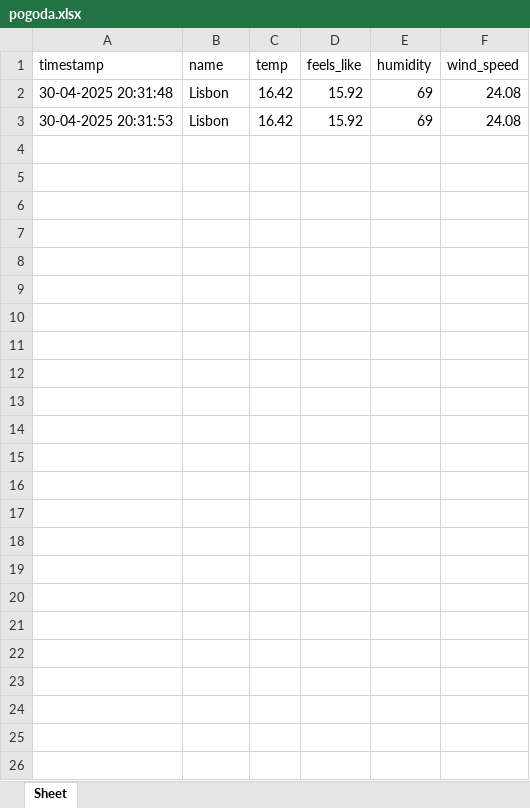
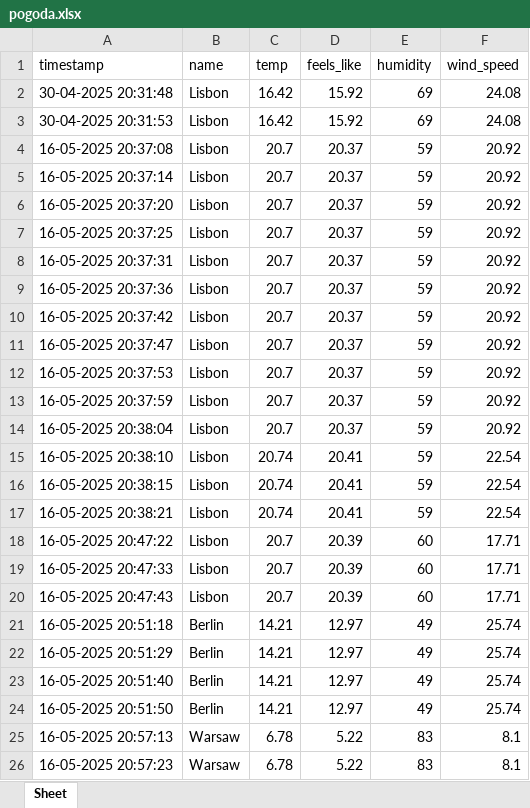
Before and after one commit to dawtom97/python-first-repo, an Excel workbook: pogoda.xlsx, sheet Sheet, drawn as a sheet; values as stored, in another font and other column widths than the file's, no borders; the diff names each change by its address in the sheet, - before the commit and + after, or states it on an @@ line.

```diff
--- a/pogoda.xlsx (sheet Sheet)
+++ b/pogoda.xlsx (sheet Sheet)
+row 4: 16-05-2025 20:37:08 | Lisbon | 20.7 | 20.37 | 59 | 20.92
+row 5: 16-05-2025 20:37:14 | Lisbon | 20.7 | 20.37 | 59 | 20.92
+row 6: 16-05-2025 20:37:20 | Lisbon | 20.7 | 20.37 | 59 | 20.92
+row 7: 16-05-2025 20:37:25 | Lisbon | 20.7 | 20.37 | 59 | 20.92
+row 8: 16-05-2025 20:37:31 | Lisbon | 20.7 | 20.37 | 59 | 20.92
+row 9: 16-05-2025 20:37:36 | Lisbon | 20.7 | 20.37 | 59 | 20.92
+row 10: 16-05-2025 20:37:42 | Lisbon | 20.7 | 20.37 | 59 | 20.92
+row 11: 16-05-2025 20:37:47 | Lisbon | 20.7 | 20.37 | 59 | 20.92
+row 12: 16-05-2025 20:37:53 | Lisbon | 20.7 | 20.37 | 59 | 20.92
+row 13: 16-05-2025 20:37:59 | Lisbon | 20.7 | 20.37 | 59 | 20.92
+row 14: 16-05-2025 20:38:04 | Lisbon | 20.7 | 20.37 | 59 | 20.92
+row 15: 16-05-2025 20:38:10 | Lisbon | 20.74 | 20.41 | 59 | 22.54
+row 16: 16-05-2025 20:38:15 | Lisbon | 20.74 | 20.41 | 59 | 22.54
+row 17: 16-05-2025 20:38:21 | Lisbon | 20.74 | 20.41 | 59 | 22.54
+row 18: 16-05-2025 20:47:22 | Lisbon | 20.7 | 20.39 | 60 | 17.71
+row 19: 16-05-2025 20:47:33 | Lisbon | 20.7 | 20.39 | 60 | 17.71
+row 20: 16-05-2025 20:47:43 | Lisbon | 20.7 | 20.39 | 60 | 17.71
+row 21: 16-05-2025 20:51:18 | Berlin | 14.21 | 12.97 | 49 | 25.74
+row 22: 16-05-2025 20:51:29 | Berlin | 14.21 | 12.97 | 49 | 25.74
+row 23: 16-05-2025 20:51:40 | Berlin | 14.21 | 12.97 | 49 | 25.74
+row 24: 16-05-2025 20:51:50 | Berlin | 14.21 | 12.97 | 49 | 25.74
+row 25: 16-05-2025 20:57:13 | Warsaw | 6.78 | 5.22 | 83 | 8.1
+row 26: 16-05-2025 20:57:23 | Warsaw | 6.78 | 5.22 | 83 | 8.1
```
Also changed, not shown: 7 other files.
